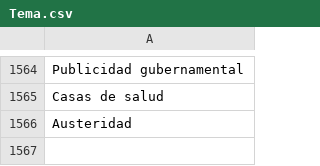
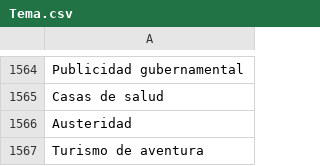
Before and after one commit to thelonious9/radio, a CSV file: Tema.csv, drawn as a sheet; only a part is shown, gaps mark what is left out.

Commit message:
Corrección Carlitos

```diff
--- a/Tema.csv
+++ b/Tema.csv
@@ -1566 +1566,2 @@ Casas de salud
 Austeridad
+Turismo de aventura
```
